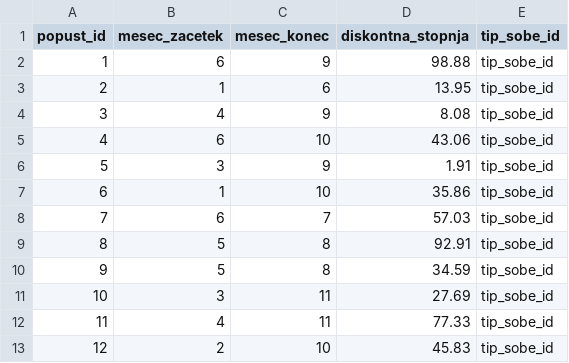
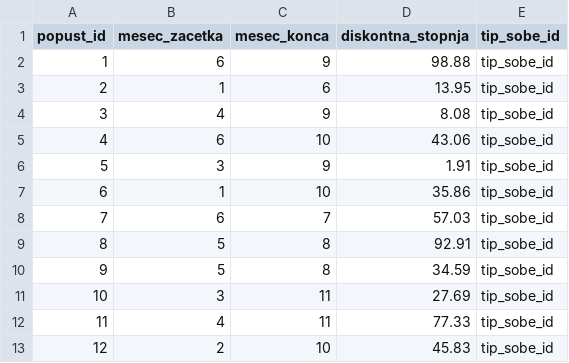
Before and after one commit to UdirL18/Hotel_management-OPB-Projektna-Naloga, a CSV file: PodatkiA/popusti_za_sobo.csv, drawn as a sheet.

```diff
--- a/PodatkiA/popusti_za_sobo.csv
+++ b/PodatkiA/popusti_za_sobo.csv
@@ -1,2 +1,2 @@
-popust_id,mesec_zacetek,mesec_konec,diskontna_stopnja,tip_sobe_id
+popust_id,mesec_zacetka,mesec_konca,diskontna_stopnja,tip_sobe_id
 1,6,9,98.88,tip_sobe_id
```
Also changed, not shown: PodatkiA/tipi_sob.csv, 2 other files.
